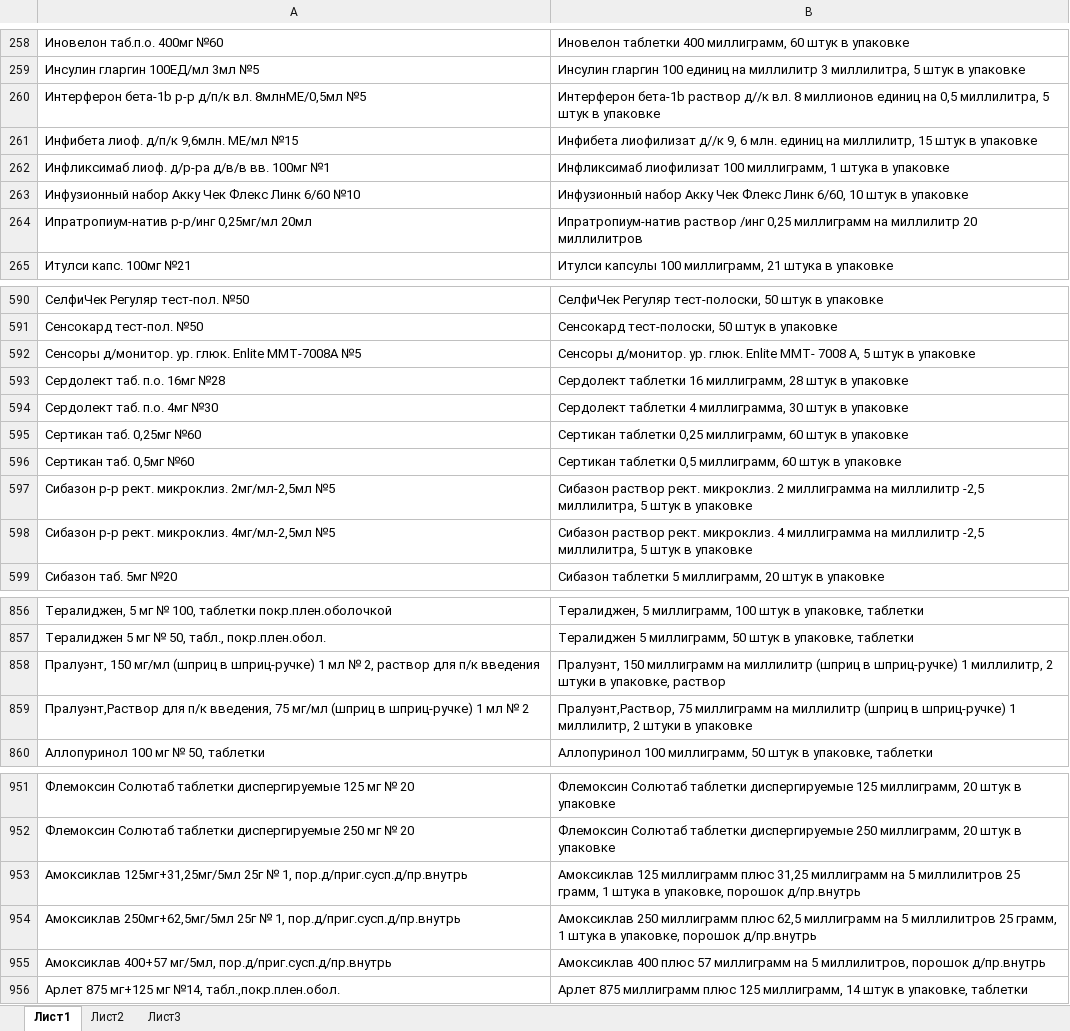
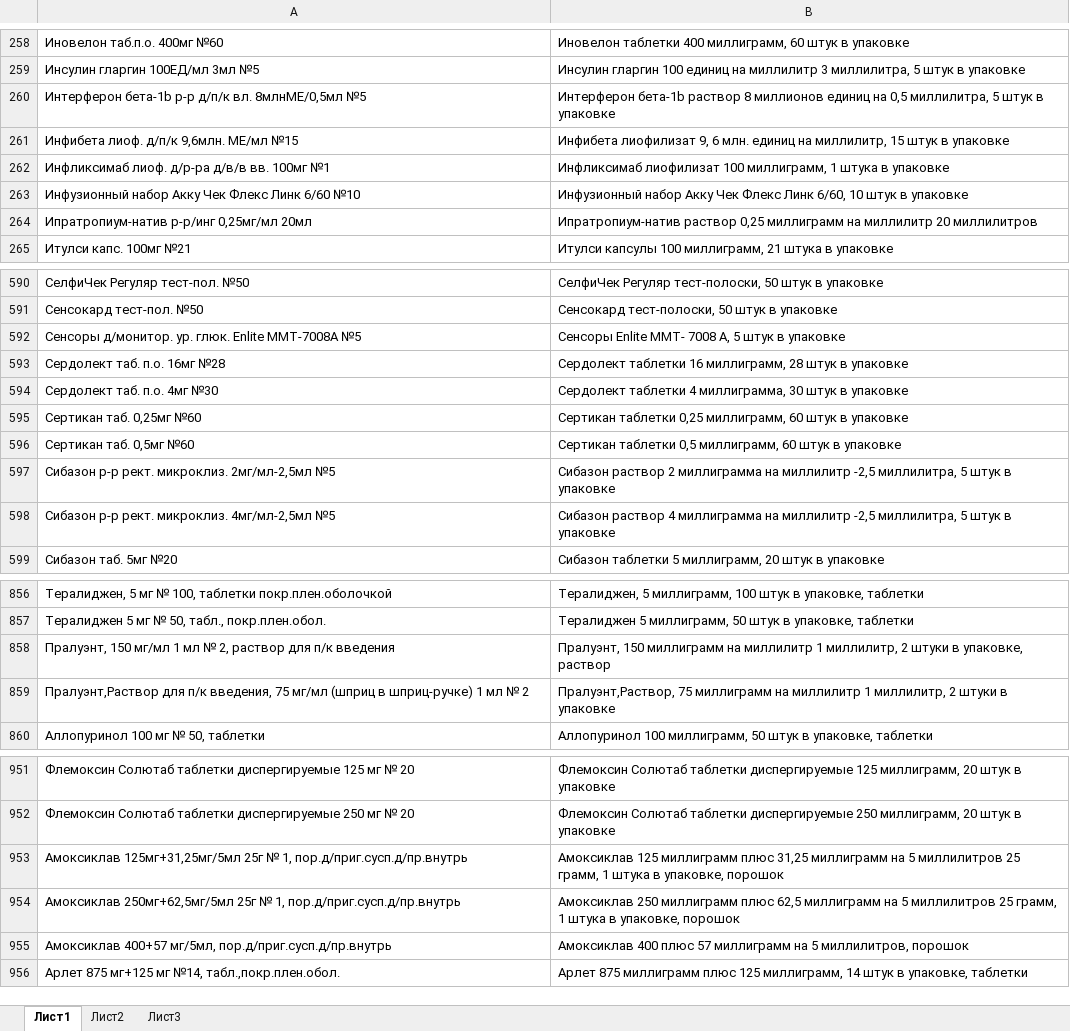
Before and after one commit to binser/replacer, an Excel workbook: set.xlsx, sheet Лист1, drawn as a sheet; only a part is shown, gaps mark what is left out; values as stored, in another font and other column widths than the file's, no cell formats; the diff covers the shown part only; the diff names each change by its address in the sheet, - before the commit and + after, or states it on an @@ line.

```diff
--- a/set.xlsx (sheet Лист1)
+++ b/set.xlsx (sheet Лист1)
-B260: …бета-1b раствор д//к вл. 8 миллионов…
+B260: …бета-1b раствор 8 миллионов…
-B261: Инфибета лиофилизат д//к 9, 6…
+B261: Инфибета лиофилизат 9, 6…
-B264: Ипратропиум-натив раствор /инг 0,25 миллиграмм…
+B264: Ипратропиум-натив раствор 0,25 миллиграмм…
-B592: Сенсоры д/монитор. ур. глюк. Enlite ММТ-…
+B592: Сенсоры Enlite ММТ-…
-B597: Сибазон раствор рект. микроклиз. 2 миллиграмма…
+B597: Сибазон раствор 2 миллиграмма…
-B598: Сибазон раствор рект. микроклиз. 4 миллиграмма…
+B598: Сибазон раствор 4 миллиграмма…
-A858: …150 мг/мл (шприц в шприц-ручке) 1 мл…
+A858: …150 мг/мл 1 мл…
-B858: …на миллилитр (шприц в шприц-ручке) 1 миллилитр,…
+B858: …на миллилитр 1 миллилитр,…
-B859: …на миллилитр (шприц в шприц-ручке) 1 миллилитр,…
+B859: …на миллилитр 1 миллилитр,…
-B953: …упаковке, порошок д/пр.внутрь
+B953: …упаковке, порошок
-B954: …упаковке, порошок д/пр.внутрь
+B954: …упаковке, порошок
-B955: …миллилитров, порошок д/пр.внутрь
+B955: …миллилитров, порошок
```
Also changed, not shown: 60 edited cells elsewhere in this sheet, cell formats, 1 other file.
